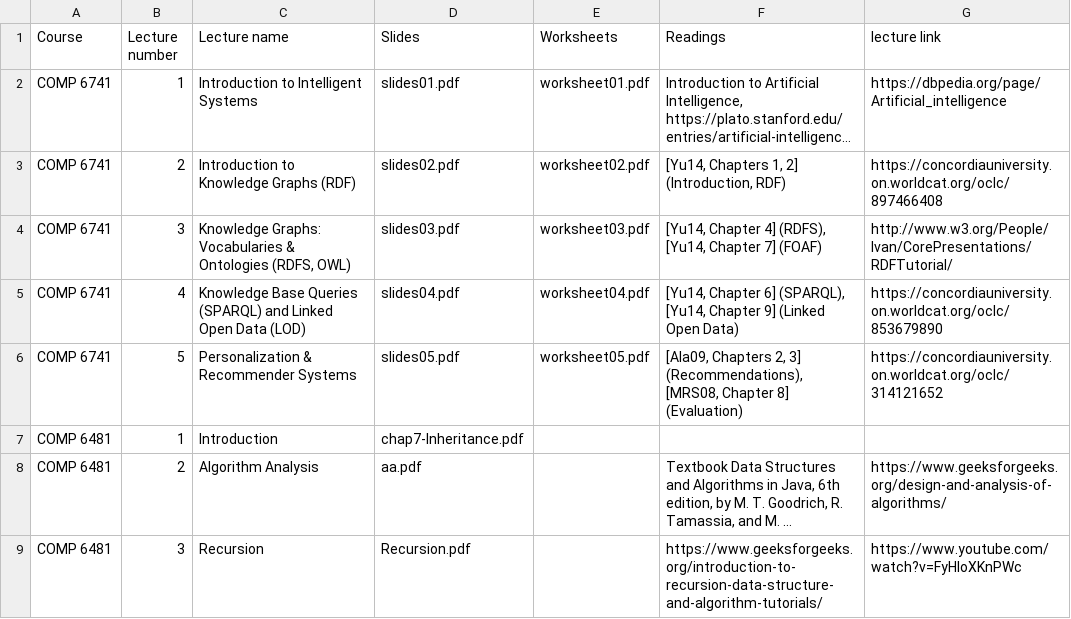
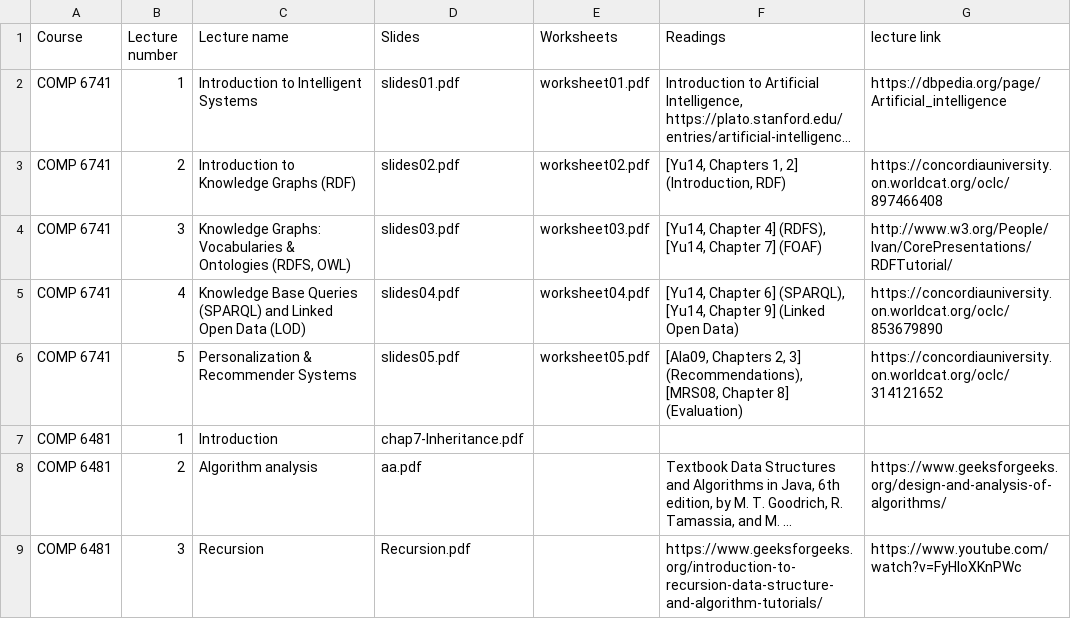
Before and after one commit to saurabhs679/Roboprof-Chatbot-COMP-6741-Project, a CSV file: Lectures_information.csv, drawn as a sheet; long unchanged cells end in …; the diff names each change by its address in the sheet, - before the commit and + after, or states it on an @@ line.

Commit message:
Updated

```diff
--- a/Lectures_information.csv
+++ b/Lectures_information.csv
-C8 (Lecture name): Algorithm Analysis
+C8 (Lecture name): Algorithm analysis
```
